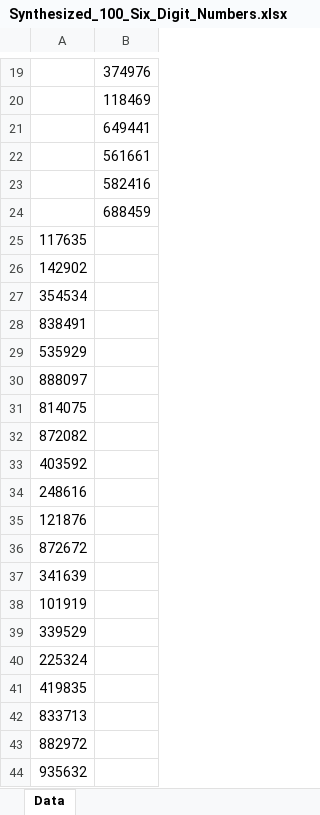
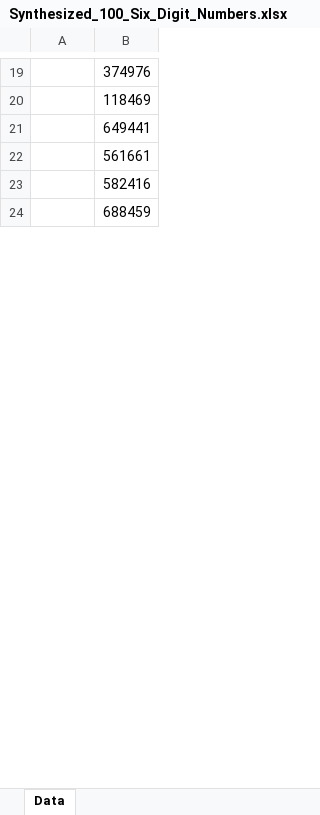
Before and after one commit to Pranit1225/ERP_RollUp_Automation, an Excel workbook: sample_data/Synthesized_100_Six_Digit_Numbers.xlsx, sheet Data, drawn as a sheet; only a part is shown, gaps mark what is left out; values as stored, in another font and other column widths than the file's, no borders; removed rows and columns are numbered as before the commit, all else as after; the diff covers the shown part only; the diff names each change by its address in the sheet, - before the commit and + after, or states it on an @@ line.

```diff
--- a/sample_data/Synthesized_100_Six_Digit_Numbers.xlsx (sheet Data)
+++ b/sample_data/Synthesized_100_Six_Digit_Numbers.xlsx (sheet Data)
-row 25: 117635
-row 26: 142902
-row 27: 354534
-row 28: 838491
-row 29: 535929
-row 30: 888097
-row 31: 814075
-row 32: 872082
-row 33: 403592
-row 34: 248616
-row 35: 121876
-row 36: 872672
-row 37: 341639
-row 38: 101919
-row 39: 339529
-row 40: 225324
-row 41: 419835
-row 42: 833713
-row 43: 882972
-row 44: 935632
```
Also changed, not shown: 76 added rows and 56 removed rows elsewhere in this sheet, 2 other files.
